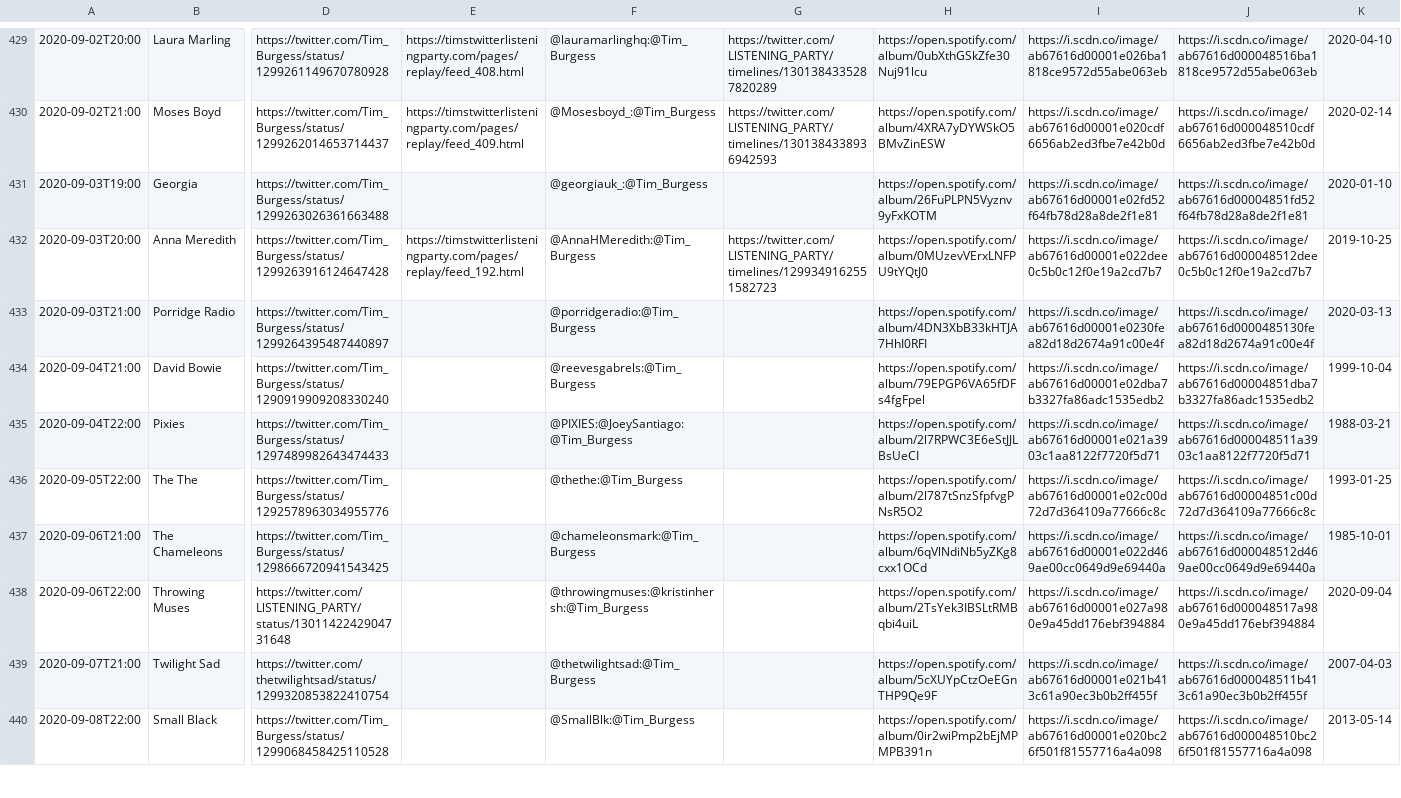
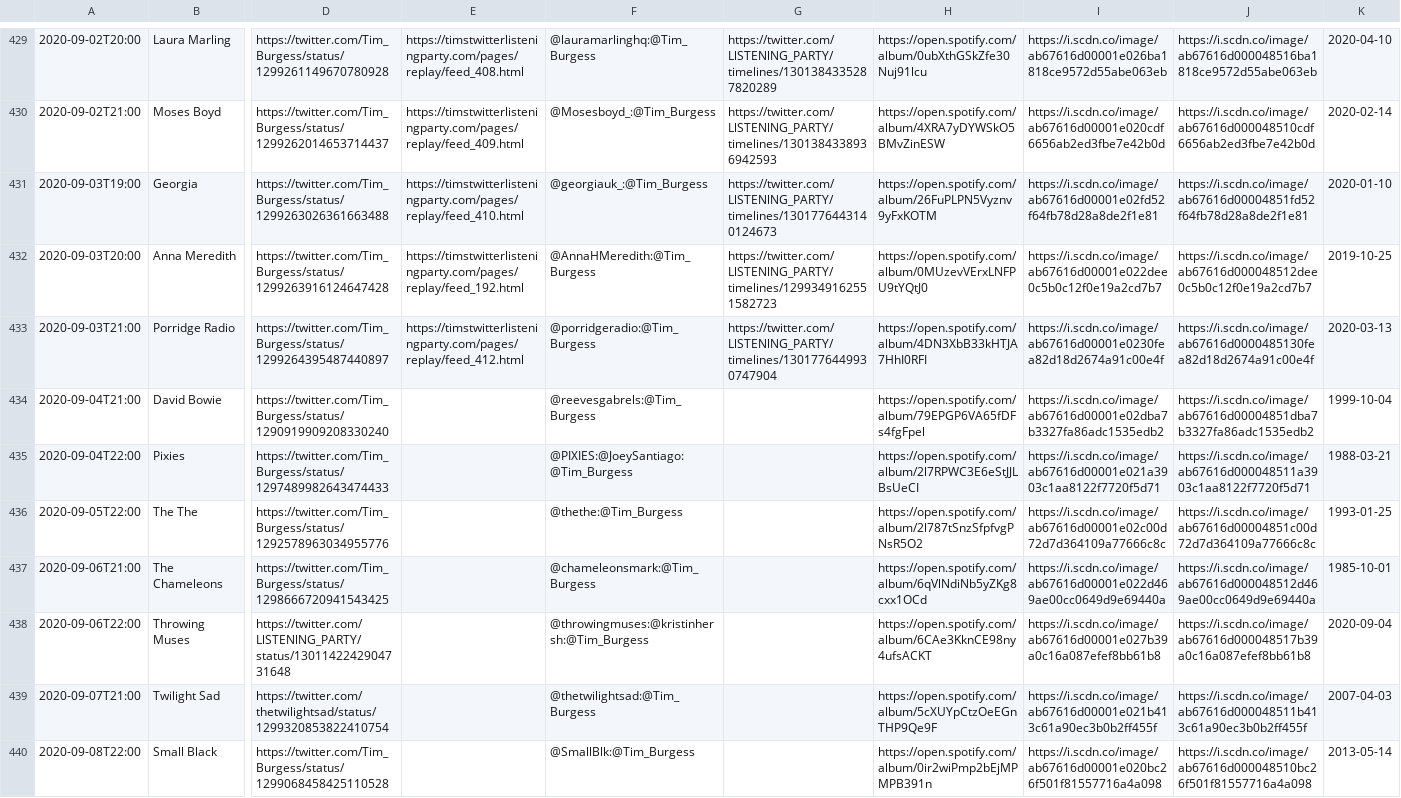
Before and after one commit to matbroughty/timstwitterlisteningparty, a CSV file: data/time-slot-data.csv, drawn as a sheet; only a part is shown, gaps mark what is left out; the diff names each change by its address in the sheet, - before the commit and + after, or states it on an @@ line.

Commit message:
collections 3rd Sept and Throwing Muses spotify link change now album released

```diff
--- a/data/time-slot-data.csv
+++ b/data/time-slot-data.csv
-E431: (empty)
+E431: https://timstwitterlisteningparty.com/pages/replay/feed_410.html
-G431: (empty)
+G431: https://twitter.com/LlSTENlNG_PARTY/timelines/1301776443140124673
-E433: (empty)
+E433: https://timstwitterlisteningparty.com/pages/replay/feed_412.html
-G433: (empty)
+G433: https://twitter.com/LlSTENlNG_PARTY/timelines/1301776449930747904
-H438: https://open.spotify.com/album/2TsYek3IBSLtRMBqbi4uiL
+H438: https://open.spotify.com/album/6CAe3KknCE98ny4ufsACKT
-I438: https://i.scdn.co/image/ab67616d00001e027a980e9a45dd176ebf394884
+I438: https://i.scdn.co/image/ab67616d00001e027b39a0c16a087efef8bb61b8
-J438: https://i.scdn.co/image/ab67616d000048517a980e9a45dd176ebf394884
+J438: https://i.scdn.co/image/ab67616d000048517b39a0c16a087efef8bb61b8
```
Also changed, not shown: 7 other files.
